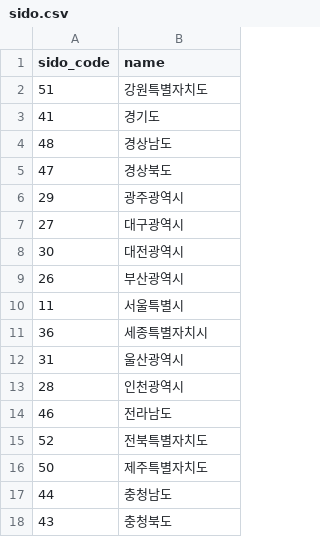
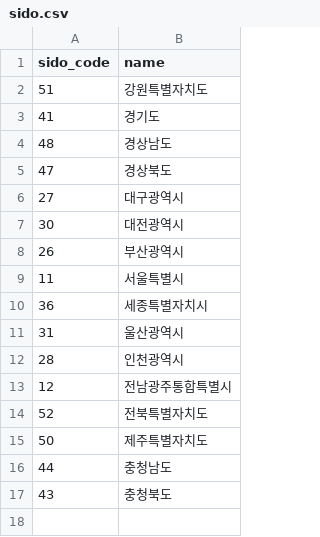
Before and after one commit to LeeHyunWoo02/ProvinceHow, a CSV file: data/static/sido.csv, drawn as a sheet; removed rows and columns are numbered as before the commit, all else as after; the diff names each change by its address in the sheet, - before the commit and + after, or states it on an @@ line.

Commit message:
fix : 전남광주 통합에 맞춰 시군구 코드를 12xxx 로 교체한다
2026-07-01 전남광주통합특별시 출범으로 광주(29xxx)·전남(46xxx) 시군구 코드가
전부 폐기되고 새 시도 코드 12 아래로 재부여됐다. 시드가 옛 코드를 쓰고 있어
해당 지역이 외부 API 에서 전면 결측됐다.

MOLIT 아파트 전월세(202606) 실측:
  11110 서울 종로구(대조군) 178건 / 46110 목포시 옛코드 0건
  12110 목포시 신규코드 900건 / 29110 광주 동구 옛코드 0건
EIS OPIA 도 옛 코드가 통합 이전 월(202605/202606)에도 0건이다.
통계 시스템이 현재 행정구역 체계를 전 기간에 소급 적용하기 때문이다.

- sido.csv: 광주광역시(29)·전라남도(46) 제거, 전남광주통합특별시(12) 추가
- sigungu.csv: 27행 코드 교체. 총 272행은 그대로다
- 코드표는 행정표준코드관리시스템 정본(2026-08-31 다운로드)에서 받았다.
  옛 코드 오름차순과 신규 순서가 어긋나는 구간이 있어(고흥군 46770 → 12740)
  순서 추정이 아니라 이름 기준으로 매칭했다.
- 파서의 SIDO_ALIAS 에서 전남광주 별칭을 제거하고 eis_job_stats.csv 를 재생성했다.
  12xxx 12,636행, 29/46xxx 잔존 0.

DB 재적재는 이 커밋에 없다. 하위 테이블의 옛 코드 행은 아직 그대로다.

```diff
--- a/data/static/sido.csv
+++ b/data/static/sido.csv
-row 6: 29 | 광주광역시
-row 14: 46 | 전라남도
+row 13: 12 | 전남광주통합특별시
```
Also changed, not shown: data/static/sigungu.csv, 2 other files.
